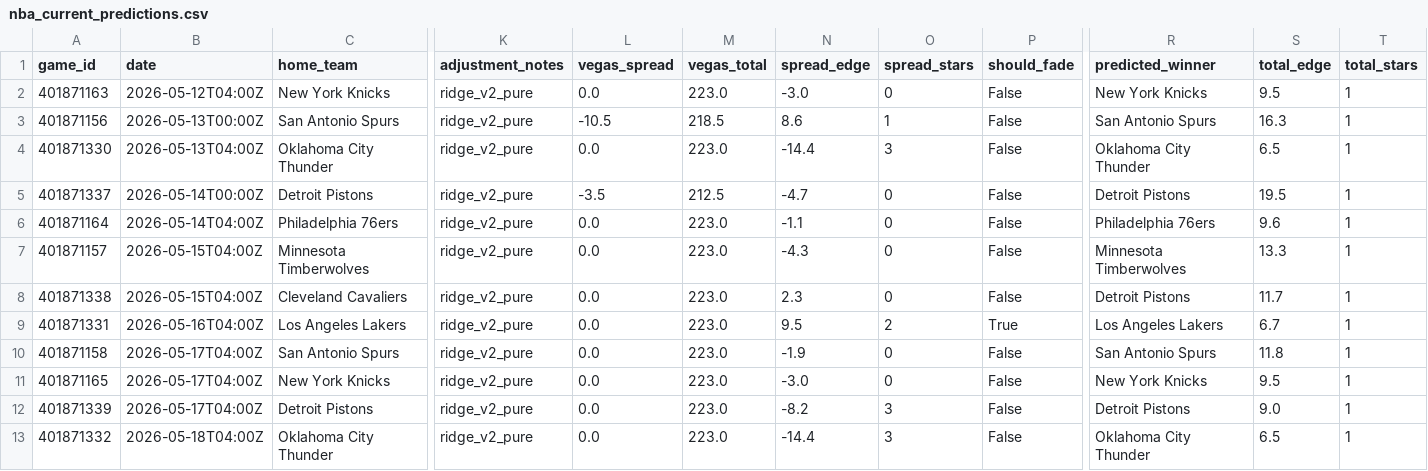
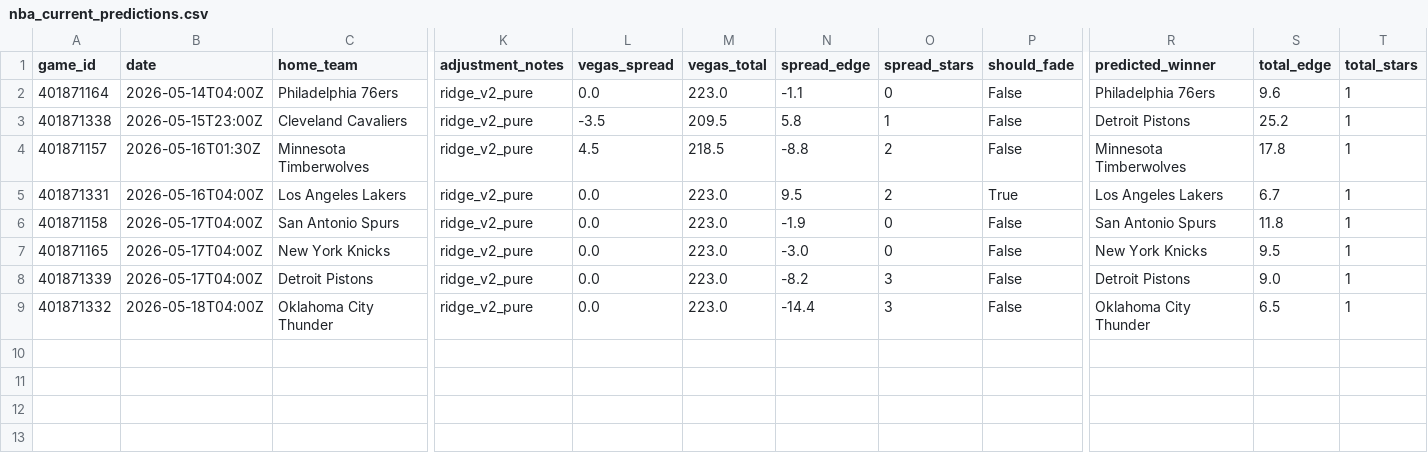
Before and after one commit to mckayje3/eagle-sports, a CSV file: nba_current_predictions.csv, drawn as a sheet; only a part is shown, gaps mark what is left out; removed rows and columns are numbered as before the commit, all else as after; rows hold the shown columns only; the diff names each change by its address in the sheet, - before the commit and + after, or states it on an @@ line.

```diff
--- a/nba_current_predictions.csv
+++ b/nba_current_predictions.csv
-row 2: 401871163 | 2026-05-12T04:00Z | New York Knicks | ridge_v2_pure | 0.0 | 223.0 | -3.0 | 0 | False | New York Knicks | 9.5 | 1
-row 3: 401871156 | 2026-05-13T00:00Z | San Antonio Spurs | ridge_v2_pure | -10.5 | 218.5 | 8.6 | 1 | False | San Antonio Spurs | 16.3 | 1
-row 4: 401871330 | 2026-05-13T04:00Z | Oklahoma City Thunder | ridge_v2_pure | 0.0 | 223.0 | -14.4 | 3 | False | Oklahoma City Thunder | 6.5 | 1
-row 5: 401871337 | 2026-05-14T00:00Z | Detroit Pistons | ridge_v2_pure | -3.5 | 212.5 | -4.7 | 0 | False | Detroit Pistons | 19.5 | 1
-row 7: 401871157 | 2026-05-15T04:00Z | Minnesota Timberwolves | ridge_v2_pure | 0.0 | 223.0 | -4.3 | 0 | False | Minnesota Timberwolves | 13.3 | 1
-B3 (date): 2026-05-15T04:00Z
+B3 (date): 2026-05-15T23:00Z
-L3 (vegas_spread): 0.0
+L3 (vegas_spread): -3.5
-M3 (vegas_total): 223.0
+M3 (vegas_total): 209.5
-N3 (spread_edge): 2.3
+N3 (spread_edge): 5.8
-O3 (spread_stars): 0
+O3 (spread_stars): 1
-S3 (total_edge): 11.7
+S3 (total_edge): 25.2
+row 4: 401871157 | 2026-05-16T01:30Z | Minnesota Timberwolves | ridge_v2_pure | 4.5 | 218.5 | -8.8 | 2 | False | Minnesota Timberwolves | 17.8 | 1
```
Also changed, not shown: nhl_current_predictions.csv, 2 other files.
